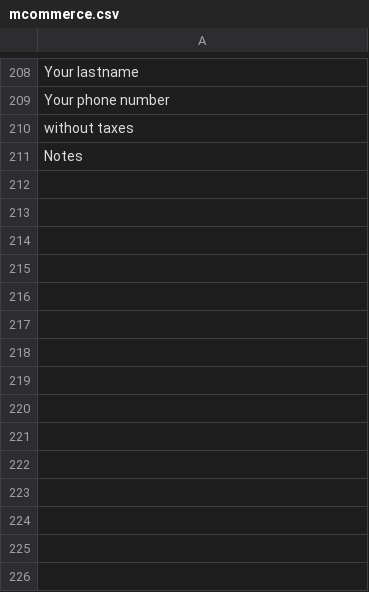
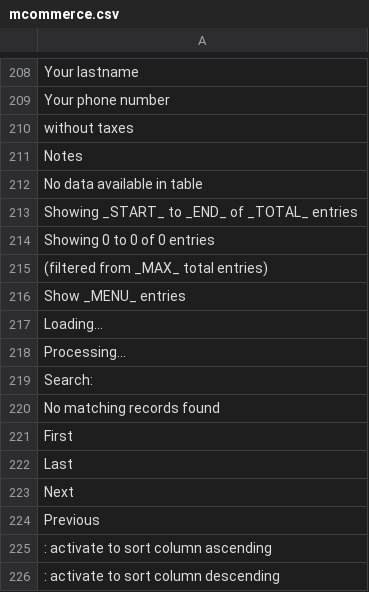
Before and after one commit to Xtraball/Siberian, a CSV file: languages/default/mcommerce.csv, drawn as a sheet; only a part is shown, gaps mark what is left out.

```diff
--- a/languages/default/mcommerce.csv
+++ b/languages/default/mcommerce.csv
@@ -211 +211,16 @@
 "Notes"
+"No data available in table"
+"Showing _START_ to _END_ of _TOTAL_ entries"
+"Showing 0 to 0 of 0 entries"
+"(filtered from _MAX_ total entries)"
+"Show _MENU_ entries"
+"Loading..."
+"Processing..."
+"Search:"
+"No matching records found"
+"First"
+"Last"
+"Next"
+"Previous"
+": activate to sort column ascending"
+": activate to sort column descending"
```
Also changed, not shown: languages/default/application.csv, 17 other files.
